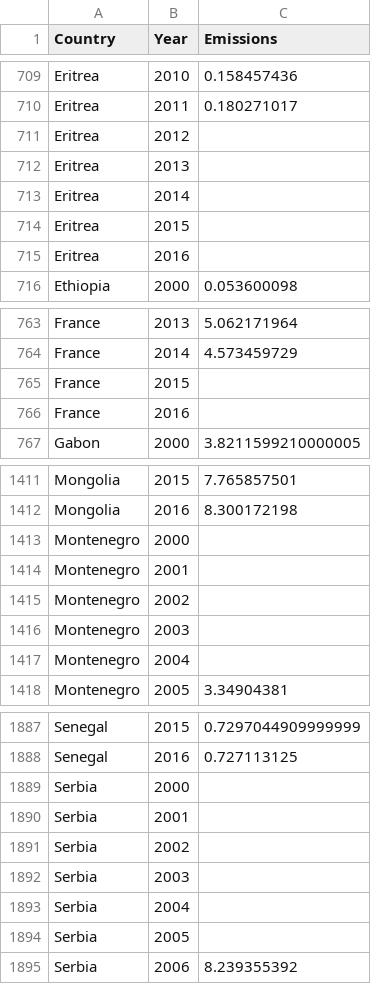
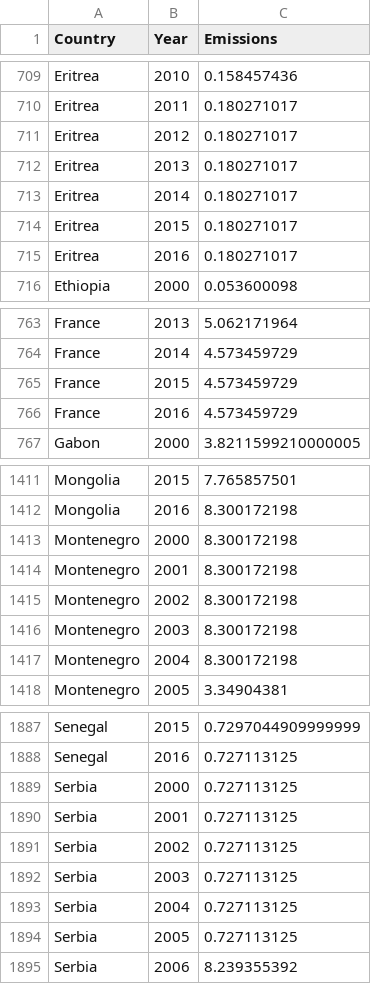
Before and after one commit to atecza/P2, a CSV file: static/Data/Emissions_SQL.csv, drawn as a sheet; only a part is shown, gaps mark what is left out; the diff covers the shown part only.

```diff
--- a/static/Data/Emissions_SQL.csv
+++ b/static/Data/Emissions_SQL.csv
@@ -710,7 +710,7 @@ Eritrea,2010,0.158457436
 Eritrea,2011,0.180271017
-Eritrea,2012,
-Eritrea,2013,
-Eritrea,2014,
-Eritrea,2015,
-Eritrea,2016,
+Eritrea,2012,0.180271017
+Eritrea,2013,0.180271017
+Eritrea,2014,0.180271017
+Eritrea,2015,0.180271017
+Eritrea,2016,0.180271017
 Ethiopia,2000,0.053600098
@@ -764,4 +764,4 @@ France,2013,5.062171964
 France,2014,4.573459729
-France,2015,
-France,2016,
+France,2015,4.573459729
+France,2016,4.573459729
 Gabon,2000,3.8211599210000005
@@ -1412,7 +1412,7 @@ Mongolia,2015,7.765857501
 Mongolia,2016,8.300172198
-Montenegro,2000,
-Montenegro,2001,
-Montenegro,2002,
-Montenegro,2003,
-Montenegro,2004,
+Montenegro,2000,8.300172198
+Montenegro,2001,8.300172198
+Montenegro,2002,8.300172198
+Montenegro,2003,8.300172198
+Montenegro,2004,8.300172198
 Montenegro,2005,3.34904381
@@ -1888,8 +1888,8 @@ Senegal,2015,0.7297044909999999
 Senegal,2016,0.727113125
-Serbia,2000,
-Serbia,2001,
-Serbia,2002,
-Serbia,2003,
-Serbia,2004,
-Serbia,2005,
+Serbia,2000,0.727113125
+Serbia,2001,0.727113125
+Serbia,2002,0.727113125
+Serbia,2003,0.727113125
+Serbia,2004,0.727113125
+Serbia,2005,0.727113125
 Serbia,2006,8.239355392
```
Also changed, not shown: 4 edited cells elsewhere in this file, 3 other files.
